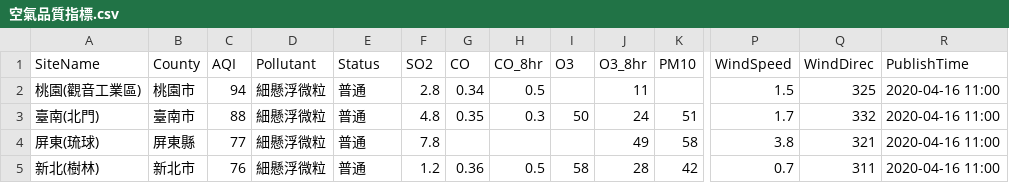
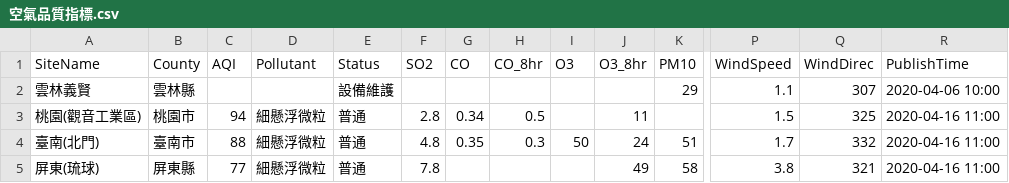
Before and after one commit to roberthsu2003/PythonForDataAnalysis, a CSV file: pandas的檔案存取/空氣品質指標.csv, drawn as a sheet; only a part is shown, gaps mark what is left out; the shorter side is filled out with more unchanged rows; rows hold the shown columns only; the diff names each change by its address in the sheet, - before the commit and + after, or states it on an @@ line.

```diff
--- a/pandas的檔案存取/空氣品質指標.csv
+++ b/pandas的檔案存取/空氣品質指標.csv
+row 2: 雲林義賢 | 雲林縣 |  |  | 設備維護 |  |  |  |  |  | 29 | 1.1 | 307 | 2020-04-06 10:00
```
Also changed, not shown: 2 other files.
